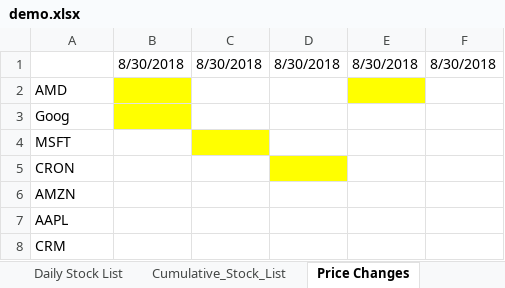
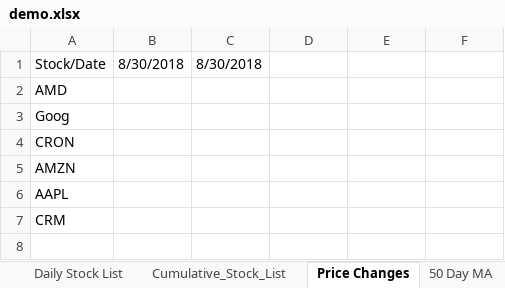
Before and after one commit to aanker3/Stock_App, an Excel workbook: Stock_Parser/demo.xlsx, sheet Price Changes, drawn as a sheet; values as stored, in another font and other column widths than the file's, no borders; removed rows and columns are numbered as before the commit, all else as after; the diff names each change by its address in the sheet, - before the commit and + after, or states it on an @@ line.

Commit message:
updated tab price,50ma,200 tabs.  still need data

```diff
--- a/Stock_Parser/demo.xlsx (sheet Price Changes)
+++ b/Stock_Parser/demo.xlsx (sheet Price Changes)
+sheet tab: 50 Day MA
-row 1:  | 8/30/2018 | 8/30/2018 | 8/30/2018 | 8/30/2018 | 8/30/2018
+row 1: Stock/Date | 8/30/2018 | 8/30/2018
-B2:B3 fill: #FFFF00
+B2:B3 fill: none
-E2 fill: #FFFF00
+E2 fill: none
-row 4: MSFT
-D4 fill: #FFFF00
+D4 fill: none
```
Also changed, not shown: sheet Cumulative_Stock_List, sheet Daily Stock List, other sheet tabs, 1 other file.
